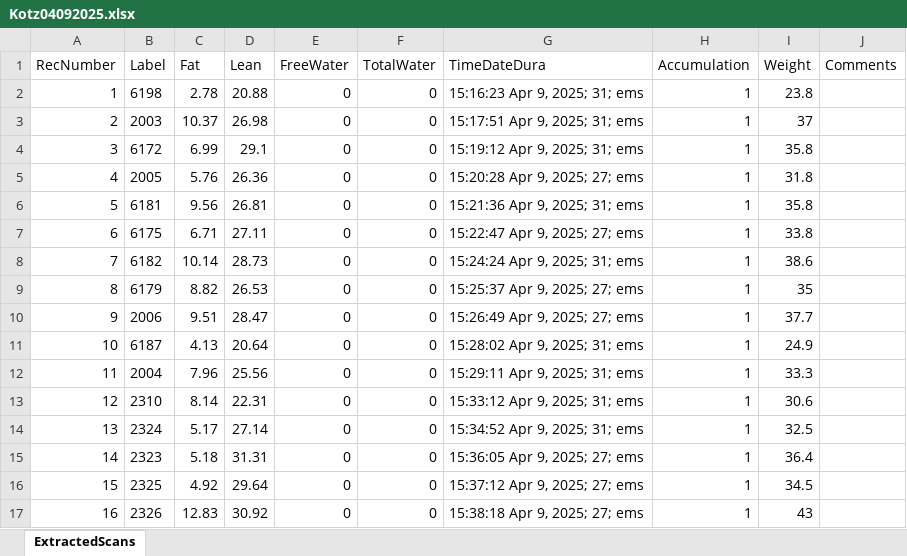
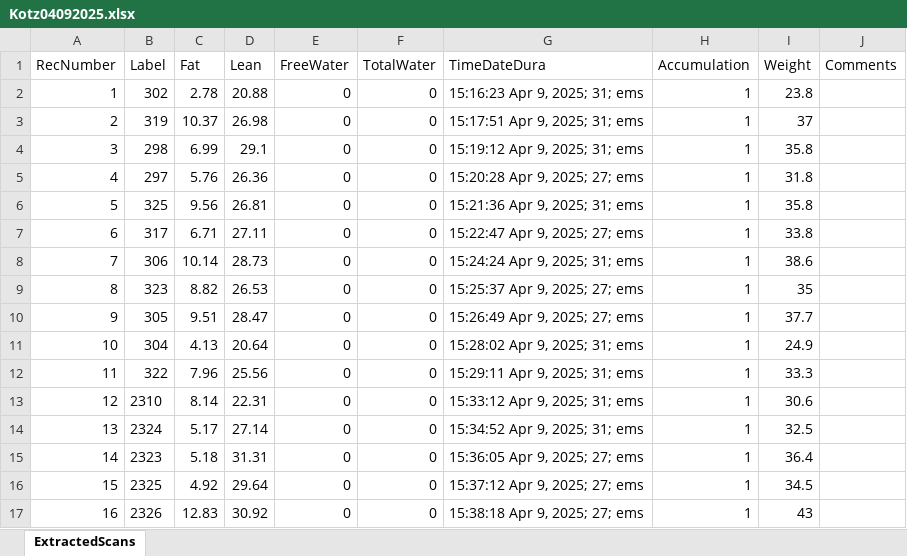
Before and after one commit to sandoval-luarte/data, an Excel workbook: data/echoMRI/Kotz04092025.xlsx, sheet ExtractedScans, drawn as a sheet; only a part is shown; values as stored, in another font and other column widths than the file's, no borders; the diff names each change by its address in the sheet, - before the commit and + after, or states it on an @@ line.

```diff
--- a/data/echoMRI/Kotz04092025.xlsx (sheet ExtractedScans)
+++ b/data/echoMRI/Kotz04092025.xlsx (sheet ExtractedScans)
-B2 (Label): 6198
+B2 (Label): 302
-B3 (Label): 2003
+B3 (Label): 319
-B4 (Label): 6172
+B4 (Label): 298
-B5 (Label): 2005
+B5 (Label): 297
-B6 (Label): 6181
+B6 (Label): 325
-B7 (Label): 6175
+B7 (Label): 317
-B8 (Label): 6182
+B8 (Label): 306
-B9 (Label): 6179
+B9 (Label): 323
-B10 (Label): 2006
+B10 (Label): 305
-B11 (Label): 6187
+B11 (Label): 304
-B12 (Label): 2004
+B12 (Label): 322
```
Also changed, not shown: data/echoMRI/kotz04072025.xlsx, 7 other files.
